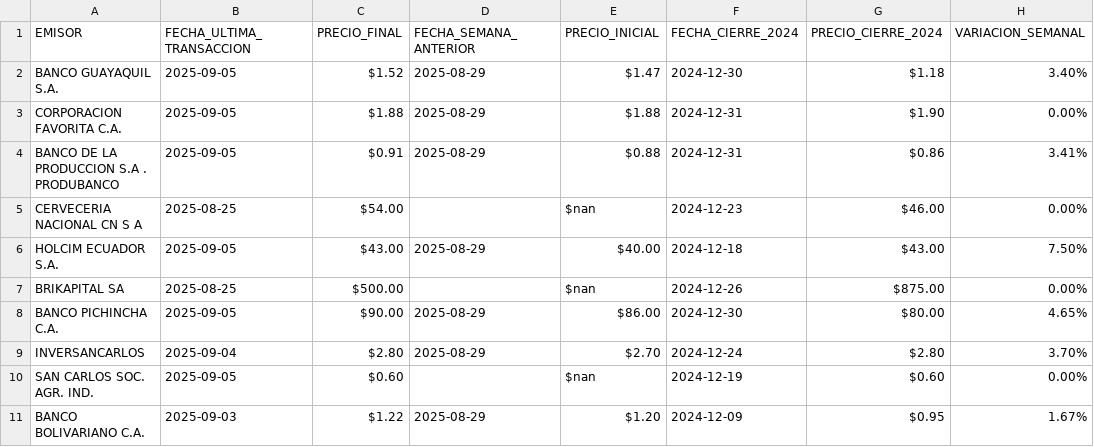
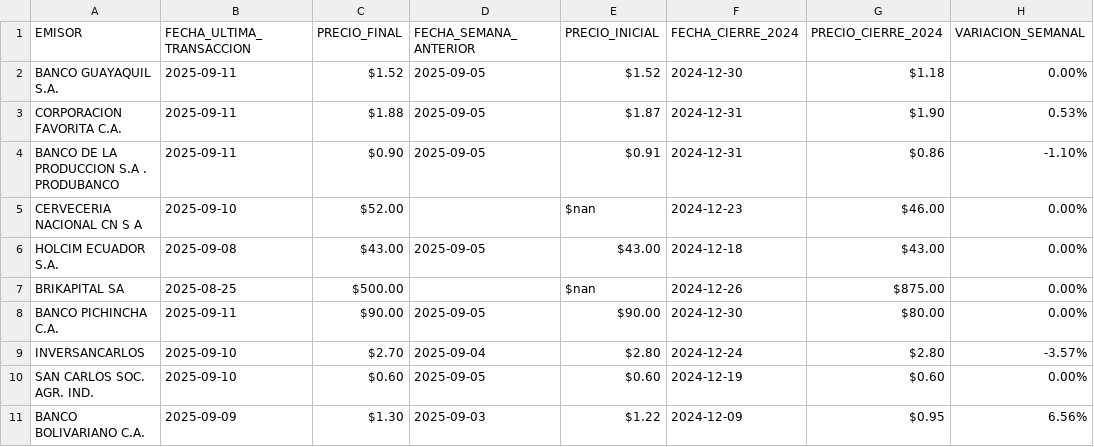
Before and after one commit to TRomMV/Reporte-Metrovalores, a CSV file: data/datos_actualizados.csv, drawn as a sheet; only a part is shown; the diff covers the shown part only; the diff names each change by its address in the sheet, - before the commit and + after, or states it on an @@ line.

```diff
--- a/data/datos_actualizados.csv
+++ b/data/datos_actualizados.csv
-B2:B4 (FECHA_ULTIMA_TRANSACCION): 2025-09-05
+B2:B4 (FECHA_ULTIMA_TRANSACCION): 2025-09-11
-D2:D4 (FECHA_SEMANA_ANTERIOR): 2025-08-29
+D2:D4 (FECHA_SEMANA_ANTERIOR): 2025-09-05
-E2 (PRECIO_INICIAL): $1.47
+E2 (PRECIO_INICIAL): $1.52
-H2 (VARIACION_SEMANAL): 3.40%
+H2 (VARIACION_SEMANAL): 0.00%
-E3 (PRECIO_INICIAL): $1.88
+E3 (PRECIO_INICIAL): $1.87
-H3 (VARIACION_SEMANAL): 0.00%
+H3 (VARIACION_SEMANAL): 0.53%
-C4 (PRECIO_FINAL): $0.91
+C4 (PRECIO_FINAL): $0.90
-E4 (PRECIO_INICIAL): $0.88
+E4 (PRECIO_INICIAL): $0.91
-H4 (VARIACION_SEMANAL): 3.41%
+H4 (VARIACION_SEMANAL): -1.10%
-B5 (FECHA_ULTIMA_TRANSACCION): 2025-08-25
+B5 (FECHA_ULTIMA_TRANSACCION): 2025-09-10
-C5 (PRECIO_FINAL): $54.00
+C5 (PRECIO_FINAL): $52.00
-B6 (FECHA_ULTIMA_TRANSACCION): 2025-09-05
+B6 (FECHA_ULTIMA_TRANSACCION): 2025-09-08
-D6 (FECHA_SEMANA_ANTERIOR): 2025-08-29
+D6 (FECHA_SEMANA_ANTERIOR): 2025-09-05
-E6 (PRECIO_INICIAL): $40.00
+E6 (PRECIO_INICIAL): $43.00
-H6 (VARIACION_SEMANAL): 7.50%
+H6 (VARIACION_SEMANAL): 0.00%
-B8 (FECHA_ULTIMA_TRANSACCION): 2025-09-05
+B8 (FECHA_ULTIMA_TRANSACCION): 2025-09-11
-D8 (FECHA_SEMANA_ANTERIOR): 2025-08-29
+D8 (FECHA_SEMANA_ANTERIOR): 2025-09-05
-E8 (PRECIO_INICIAL): $86.00
+E8 (PRECIO_INICIAL): $90.00
-H8 (VARIACION_SEMANAL): 4.65%
+H8 (VARIACION_SEMANAL): 0.00%
-B9 (FECHA_ULTIMA_TRANSACCION): 2025-09-04
+B9 (FECHA_ULTIMA_TRANSACCION): 2025-09-10
-C9 (PRECIO_FINAL): $2.80
+C9 (PRECIO_FINAL): $2.70
-D9 (FECHA_SEMANA_ANTERIOR): 2025-08-29
+D9 (FECHA_SEMANA_ANTERIOR): 2025-09-04
-E9 (PRECIO_INICIAL): $2.70
+E9 (PRECIO_INICIAL): $2.80
-H9 (VARIACION_SEMANAL): 3.70%
+H9 (VARIACION_SEMANAL): -3.57%
-B10 (FECHA_ULTIMA_TRANSACCION): 2025-09-05
+B10 (FECHA_ULTIMA_TRANSACCION): 2025-09-10
-D10 (FECHA_SEMANA_ANTERIOR): (empty)
+D10 (FECHA_SEMANA_ANTERIOR): 2025-09-05
-E10 (PRECIO_INICIAL): $nan
+E10 (PRECIO_INICIAL): $0.60
-B11 (FECHA_ULTIMA_TRANSACCION): 2025-09-03
+B11 (FECHA_ULTIMA_TRANSACCION): 2025-09-09
-C11 (PRECIO_FINAL): $1.22
+C11 (PRECIO_FINAL): $1.30
-D11 (FECHA_SEMANA_ANTERIOR): 2025-08-29
+D11 (FECHA_SEMANA_ANTERIOR): 2025-09-03
-E11 (PRECIO_INICIAL): $1.20
+E11 (PRECIO_INICIAL): $1.22
-H11 (VARIACION_SEMANAL): 1.67%
+H11 (VARIACION_SEMANAL): 6.56%
```
Also changed, not shown: 20 edited cells elsewhere in this file, data/acciones_combinadas.csv, 2 other files.
